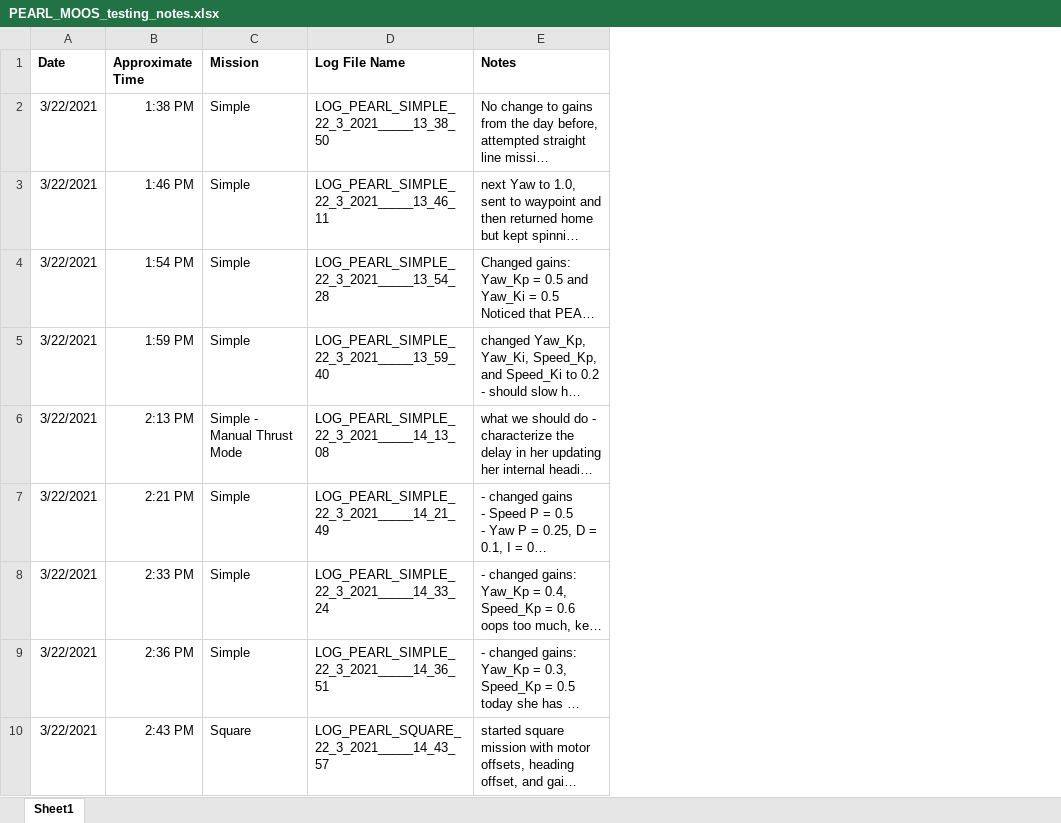
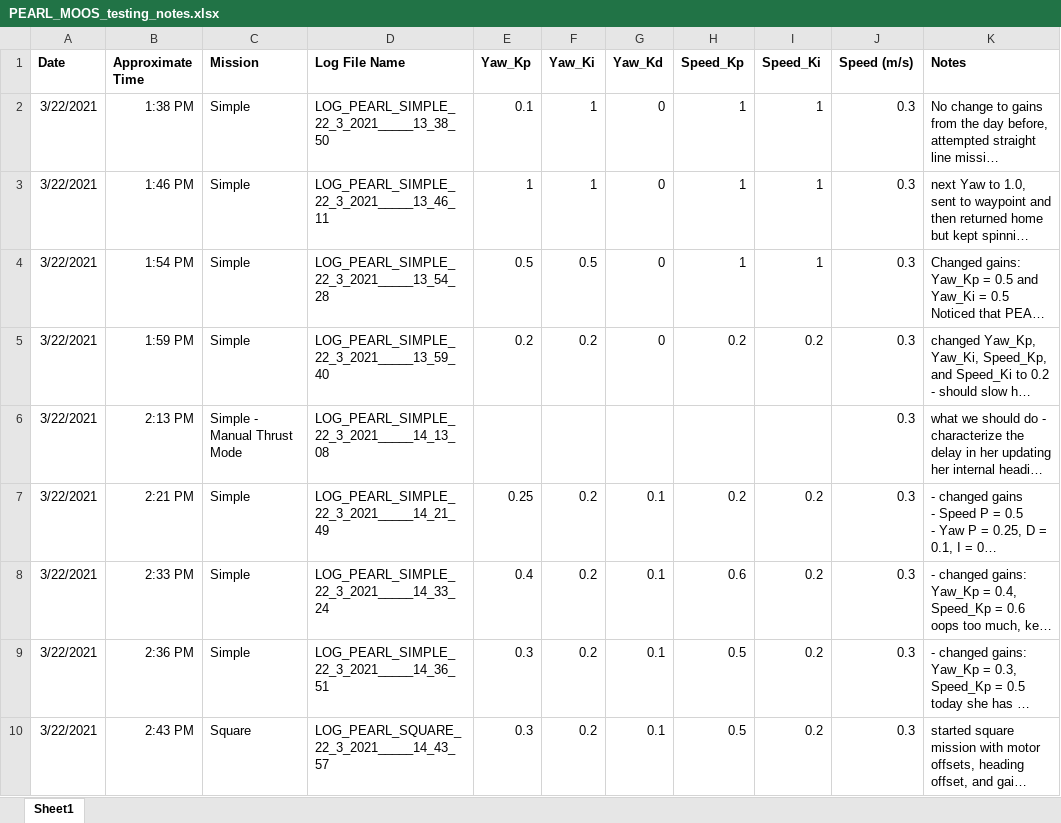
Before and after one commit to PEARLAUV/moos-ivp-pearl-archive, an Excel workbook: pearl_logs/PEARL_MOOS_testing_notes.xlsx, sheet Sheet1, drawn as a sheet; only a part is shown; long unchanged cells end in …; values as stored, in another font and other column widths than the file's, no borders; the diff covers the shown part only; the diff names each change by its address in the sheet, - before the commit and + after, or states it on an @@ line.

```diff
--- a/pearl_logs/PEARL_MOOS_testing_notes.xlsx (sheet Sheet1)
+++ b/pearl_logs/PEARL_MOOS_testing_notes.xlsx (sheet Sheet1)
+column E (Yaw_Kp), rows 2-10: 0.1 | 1 | 0.5 | 0.2 |  | 0.25 | 0.4 | 0.3 | 0.3
+column F (Yaw_Ki), rows 2-10: 1 | 1 | 0.5 | 0.2 |  | 0.2 | 0.2 | 0.2 | 0.2
+column G (Yaw_Kd), rows 2-10: 0 | 0 | 0 | 0 |  | 0.1 | 0.1 | 0.1 | 0.1
+column H (Speed_Kp), rows 2-10: 1 | 1 | 1 | 0.2 |  | 0.2 | 0.6 | 0.5 | 0.5
+column I (Speed_Ki), rows 2-10: 1 | 1 | 1 | 0.2 |  | 0.2 | 0.2 | 0.2 | 0.2
+column J (Speed (m/s)), rows 2-10: all 0.3
```
Also changed, not shown: 25 added rows elsewhere in this sheet.
